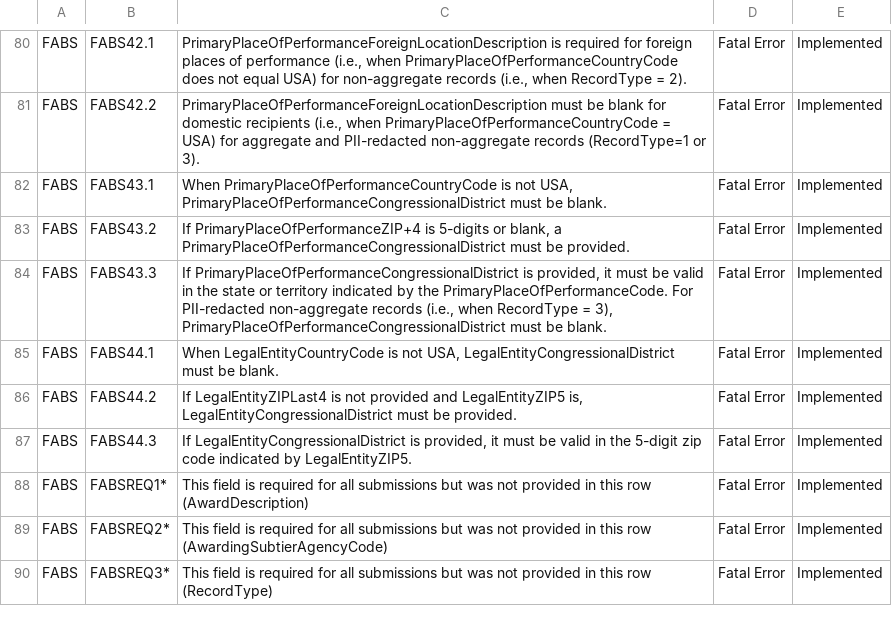
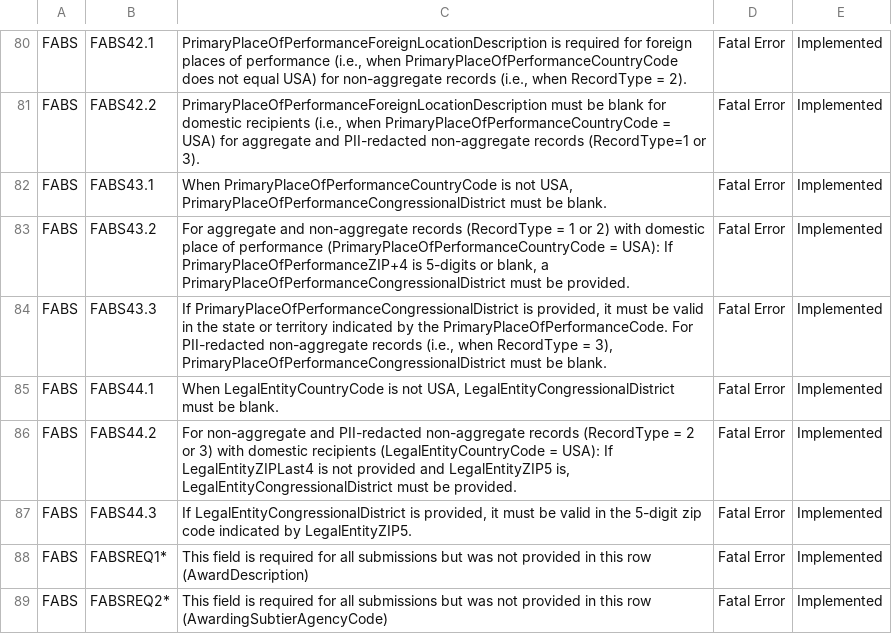
Before and after one commit to fedspendingtransparency/data-act-broker-web-app, a CSV file: src/help/fabs_validations.csv, drawn as a sheet; only a part is shown, gaps mark what is left out; the shorter side is filled out with more unchanged rows.

Commit message:
Update rule 43.2, 44.2 to reflect updated logic changes

```diff
--- a/src/help/fabs_validations.csv
+++ b/src/help/fabs_validations.csv
@@ -82,6 +82,6 @@ FABS,FABS42.2,"PrimaryPlaceOfPerformanceForeignLocationDescription must be blank
 FABS,FABS43.1,"When PrimaryPlaceOfPerformanceCountryCode is not USA, PrimaryPlaceOfPerformanceCongressionalDistrict must be blank.",Fatal Error,Implemented
-FABS,FABS43.2,"If PrimaryPlaceOfPerformanceZIP+4 is 5-digits or blank, a PrimaryPlaceOfPerformanceCongressionalDistrict must be provided.",Fatal Error,Implemented
+FABS,FABS43.2,"For aggregate and non-aggregate records (RecordType = 1 or 2) with domestic place of performance (PrimaryPlaceOfPerformanceCountryCode = USA): If PrimaryPlaceOfPerformanceZIP+4 is 5-digits or blank, a PrimaryPlaceOfPerformanceCongressionalDistrict must be provided.",Fatal Error,Implemented
 FABS,FABS43.3,"If PrimaryPlaceOfPerformanceCongressionalDistrict is provided, it must be valid in the state or territory indicated by the PrimaryPlaceOfPerformanceCode. For PII-redacted non-aggregate records (i.e., when RecordType = 3), PrimaryPlaceOfPerformanceCongressionalDistrict must be blank.",Fatal Error,Implemented
 FABS,FABS44.1,"When LegalEntityCountryCode is not USA, LegalEntityCongressionalDistrict must be blank.",Fatal Error,Implemented
-FABS,FABS44.2,"If LegalEntityZIPLast4 is not provided and LegalEntityZIP5 is, LegalEntityCongressionalDistrict must be provided.",Fatal Error,Implemented
+FABS,FABS44.2,"For non-aggregate and PII-redacted non-aggregate records (RecordType = 2 or 3) with domestic recipients (LegalEntityCountryCode = USA): If LegalEntityZIPLast4 is not provided and LegalEntityZIP5 is, LegalEntityCongressionalDistrict must be provided.",Fatal Error,Implemented
 FABS,FABS44.3,"If LegalEntityCongressionalDistrict is provided, it must be valid in the 5-digit zip code indicated by LegalEntityZIP5.",Fatal Error,Implemented
```
